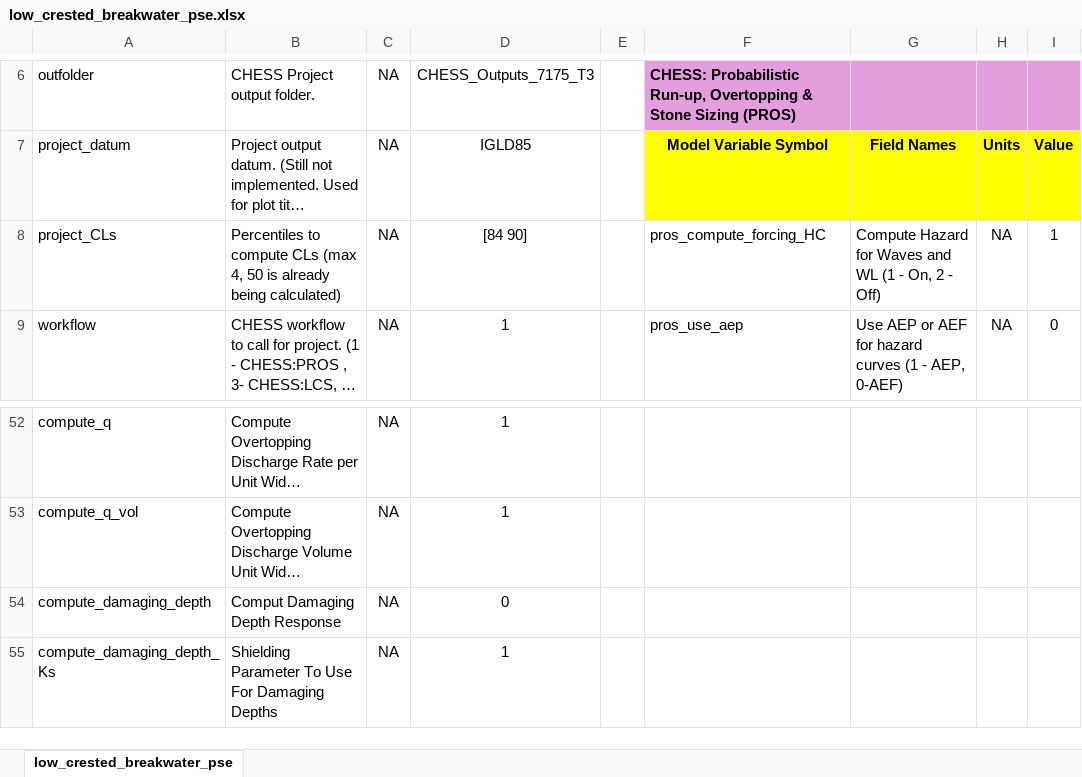
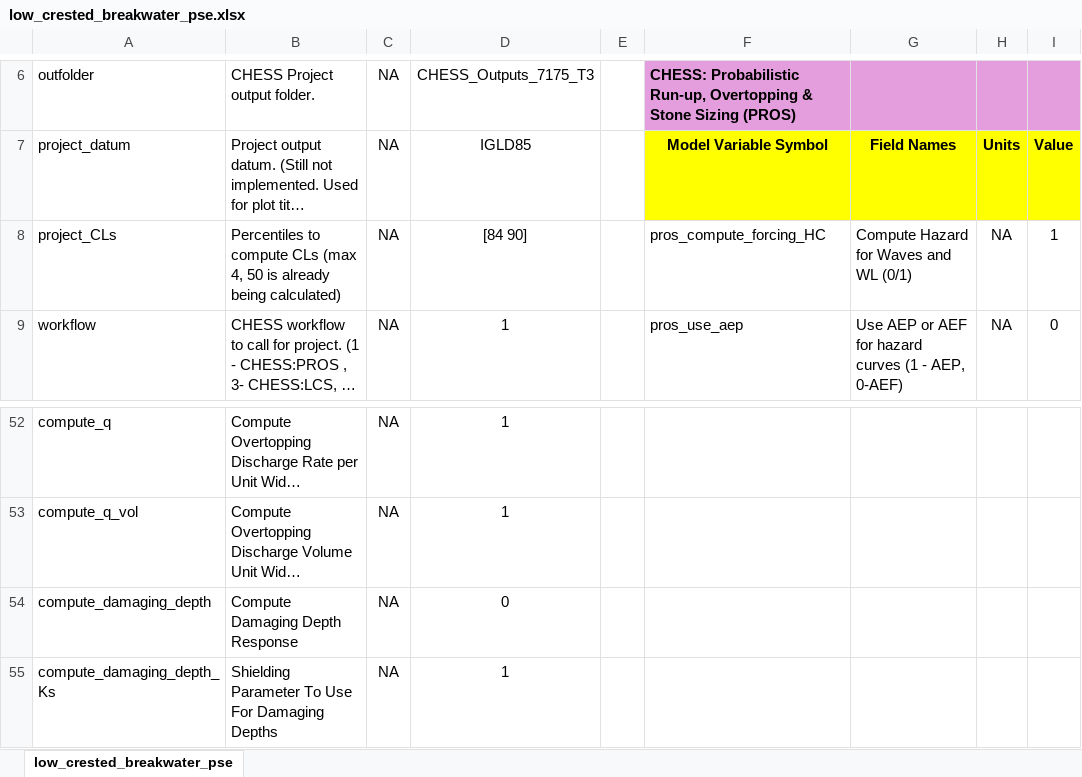
Before and after one commit to coastal-hazards-system/CHESS-Library, an Excel workbook: CHESS_Library/PSE_Templates/low_crested_breakwater_pse.xlsx, sheet low_crested_breakwater_pse, drawn as a sheet; only a part is shown, gaps mark what is left out; long unchanged cells end in …; values as stored, in another font and other column widths than the file's, no borders; the diff names each change by its address in the sheet, - before the commit and + after, or states it on an @@ line.

```diff
--- a/CHESS_Library/PSE_Templates/low_crested_breakwater_pse.xlsx (sheet low_crested_breakwater_pse)
+++ b/CHESS_Library/PSE_Templates/low_crested_breakwater_pse.xlsx (sheet low_crested_breakwater_pse)
-G8: Compute Hazard for Waves and WL (1 - On, 2 - Off)
+G8: Compute Hazard for Waves and WL (0/1)
-B54: Comput Damaging Depth Response
+B54: Compute Damaging Depth Response
```
Also changed, not shown: CHESS_Library/PSE_Templates/floodwall_pse.xlsx, CHESS_Library/PSE_Templates/levee_pse.xlsx, 9 other files.
